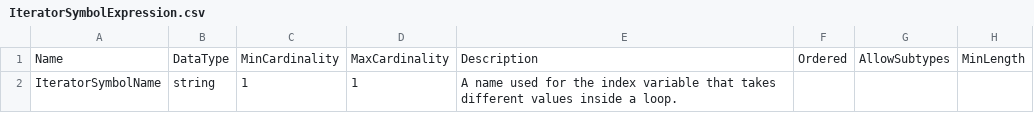
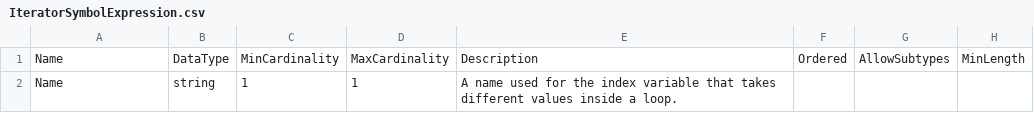
Before and after one commit to ddialliance/sdtl, a CSV file: CompositeTypes/IteratorSymbolExpression/IteratorSymbolExpression.csv, drawn as a sheet; only a part is shown; the diff names each change by its address in the sheet, - before the commit and + after, or states it on an @@ line.

```diff
--- a/CompositeTypes/IteratorSymbolExpression/IteratorSymbolExpression.csv
+++ b/CompositeTypes/IteratorSymbolExpression/IteratorSymbolExpression.csv
-A2: IteratorSymbolName
+A2: Name
```
Also changed, not shown: CompositeTypes/Aggregate/Aggregate.csv, CompositeTypes/LoopOverList/LoopOverList.csv, 2 other files.
